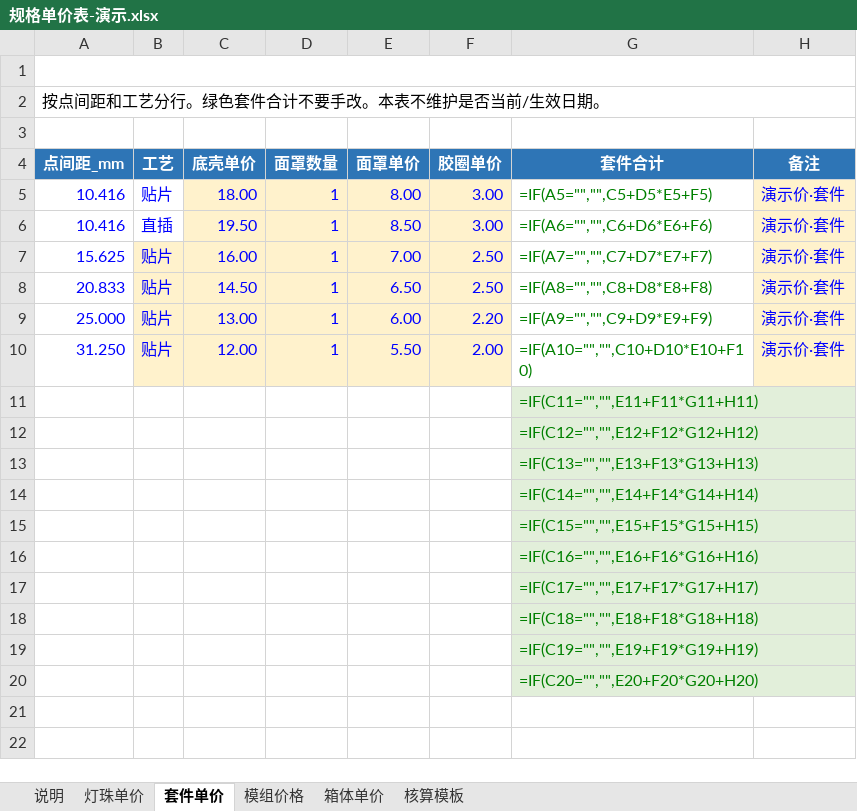
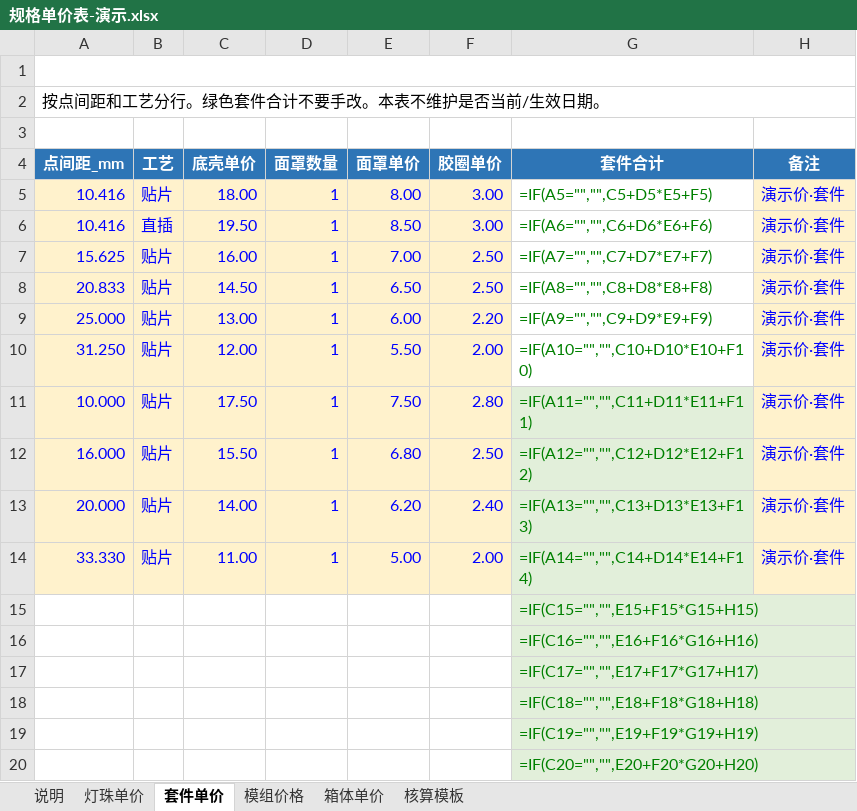
Before and after one commit to panaitech/agent-forge-customer, an Excel workbook: chuangdi/数据/规格单价表-演示.xlsx, sheet 套件单价, drawn as a sheet; values as stored, in another font and other column widths than the file's, no borders; formulas without a stored value are shown as written; removed rows and columns are numbered as before the commit, all else as after; the diff names each change by its address in the sheet, - before the commit and + after, or states it on an @@ line.

```diff
--- a/chuangdi/数据/规格单价表-演示.xlsx (sheet 套件单价)
+++ b/chuangdi/数据/规格单价表-演示.xlsx (sheet 套件单价)
-A5:B6 fill: none
+A5:B6 fill: #FFF2CC
-A7:A10 fill: none
+A7:A10 fill: #FFF2CC
-row 11:  |  |  |  |  |  | =IF(C11="","",E11+F11*G11+H11)
-row 12:  |  |  |  |  |  | =IF(C12="","",E12+F12*G12+H12)
-row 13:  |  |  |  |  |  | =IF(C13="","",E13+F13*G13+H13)
-row 14:  |  |  |  |  |  | =IF(C14="","",E14+F14*G14+H14)
+row 11: 10.000 | 贴片 | 17.50 | 1 | 7.50 | 2.80 | =IF(A11="","",C11+D11*E11+F11) | 演示价·套件
+row 12: 16.000 | 贴片 | 15.50 | 1 | 6.80 | 2.50 | =IF(A12="","",C12+D12*E12+F12) | 演示价·套件
+row 13: 20.000 | 贴片 | 14.00 | 1 | 6.20 | 2.40 | =IF(A13="","",C13+D13*E13+F13) | 演示价·套件
+row 14: 33.330 | 贴片 | 11.00 | 1 | 5.00 | 2.00 | =IF(A14="","",C14+D14*E14+F14) | 演示价·套件
```
Also changed, not shown: chuangdi/数据/核算口径表-演示.xlsx, chuangdi/数据/核算口径表.xlsx, 12 other files.
